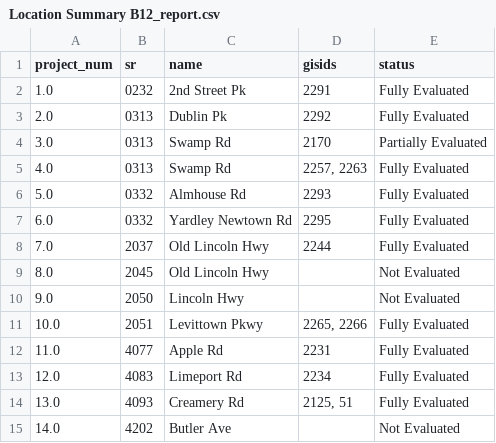
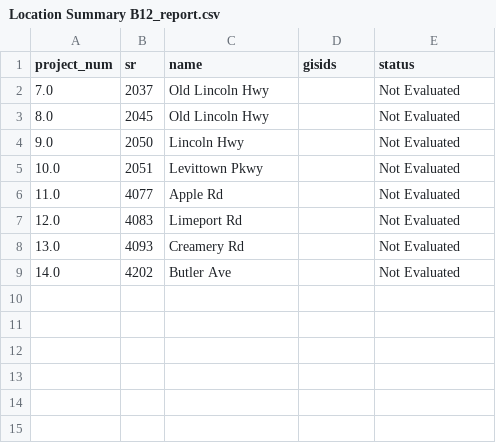
Before and after one commit to dvrpc/BFR_Tracking, a CSV file: data/paving_package/Reports/Location Summary B12_report.csv, drawn as a sheet.

```diff
--- a/data/paving_package/Reports/Location Summary B12_report.csv
+++ b/data/paving_package/Reports/Location Summary B12_report.csv
@@ -1,15 +1,9 @@
 project_num,sr,name,gisids,status
-1.0,0232,2nd Street Pk,2291,Fully Evaluated
-2.0,0313,Dublin Pk,2292,Fully Evaluated
-3.0,0313,Swamp Rd,2170,Partially Evaluated
-4.0,0313,Swamp Rd,"2257, 2263",Fully Evaluated
-5.0,0332,Almhouse Rd,2293,Fully Evaluated
-6.0,0332,Yardley Newtown Rd,2295,Fully Evaluated
-7.0,2037,Old Lincoln Hwy,2244,Fully Evaluated
+7.0,2037,Old Lincoln Hwy,,Not Evaluated
 8.0,2045,Old Lincoln Hwy,,Not Evaluated
 9.0,2050,Lincoln Hwy,,Not Evaluated
-10.0,2051,Levittown Pkwy,"2265, 2266",Fully Evaluated
-11.0,4077,Apple Rd,2231,Fully Evaluated
-12.0,4083,Limeport Rd,2234,Fully Evaluated
-13.0,4093,Creamery Rd,"2125, 51",Fully Evaluated
+10.0,2051,Levittown Pkwy,,Not Evaluated
+11.0,4077,Apple Rd,,Not Evaluated
+12.0,4083,Limeport Rd,,Not Evaluated
+13.0,4093,Creamery Rd,,Not Evaluated
 14.0,4202,Butler Ave,,Not Evaluated
```
Also changed, not shown: data/paving_package/CSVs/Location Summary D13.csv, data/paving_package/Reports/Location Summary C12_report.csv, 24 other files.
